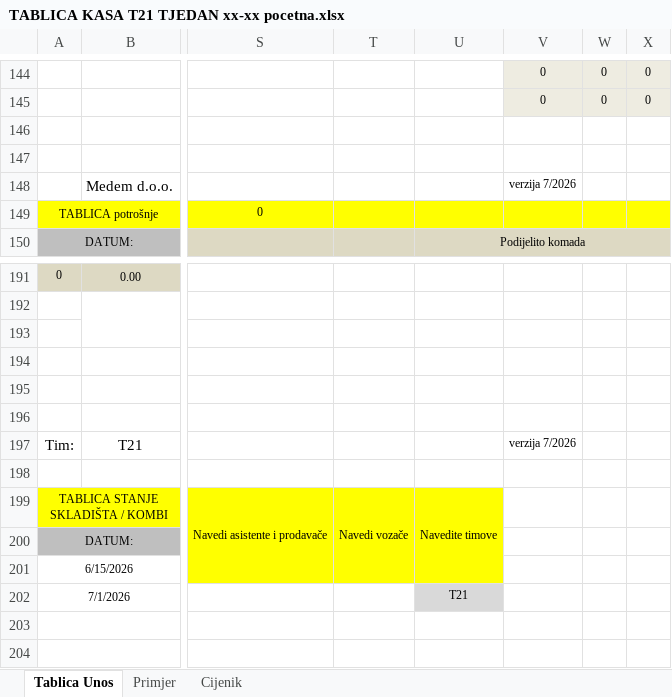
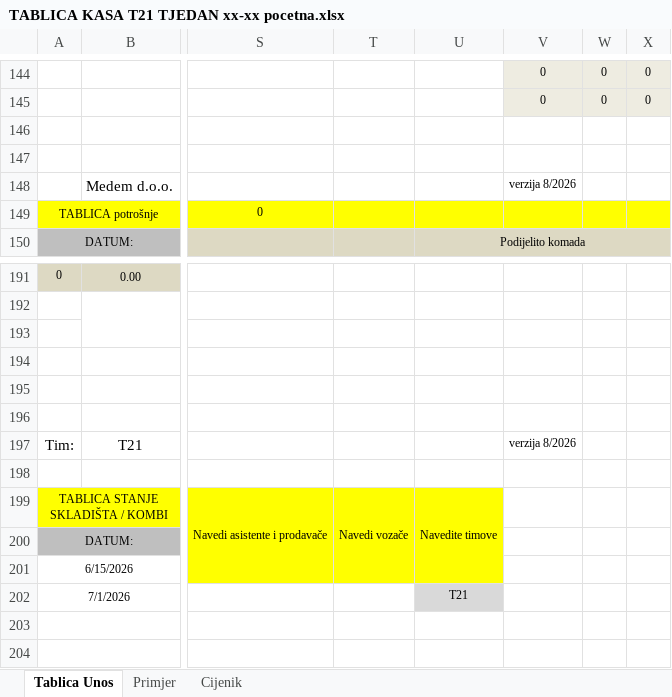
Before and after one commit to BetonOS4633/KalkulacijeGradjevina, an Excel workbook: Ostalo/TABLICA KASA T21 TJEDAN xx-xx pocetna.xlsx, sheet Tablica Unos, drawn as a sheet; only a part is shown, gaps mark what is left out; values as stored, in another font and other column widths than the file's, no borders; the diff covers the shown part only; the diff names each change by its address in the sheet, - before the commit and + after, or states it on an @@ line.

```diff
--- a/Ostalo/TABLICA KASA T21 TJEDAN xx-xx pocetna.xlsx (sheet Tablica Unos)
+++ b/Ostalo/TABLICA KASA T21 TJEDAN xx-xx pocetna.xlsx (sheet Tablica Unos)
-V148: verzija 7/2026
+V148: verzija 8/2026
-V197: verzija 7/2026
+V197: verzija 8/2026
```
Also changed, not shown: 1 added row, 2 removed rows, 8 edited cells and merged cells elsewhere in this sheet, formulas that keep their value, Ostalo/TABLICA CG Txx TJEDANI xx-xx početna.xlsx, Ostalo/TABLICA KASA T13 TJEDAN xx-xx pocetna.xlsx, 2 other files.
